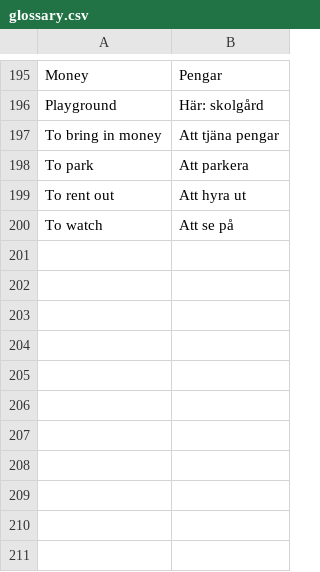
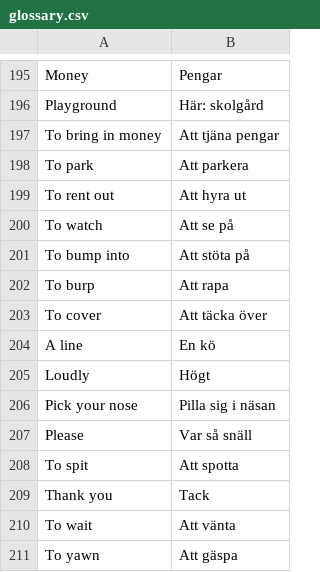
Before and after one commit to Q2MORY17/HomeworkEnglishGlossary, a CSV file: glossary.csv, drawn as a sheet; only a part is shown, gaps mark what is left out.

Commit message:
forgotten update

```diff
--- a/glossary.csv
+++ b/glossary.csv
@@ -200 +200,12 @@ To rent out,Att hyra ut
 To watch,Att se på
+To bump into,Att stöta på
+To burp,Att rapa
+To cover,Att täcka över
+A line,En kö
+Loudly,Högt
+Pick your nose,Pilla sig i näsan
+Please,Var så snäll
+To spit,Att spotta
+Thank you,Tack
+To wait,Att vänta
+To yawn,Att gäspa
```
